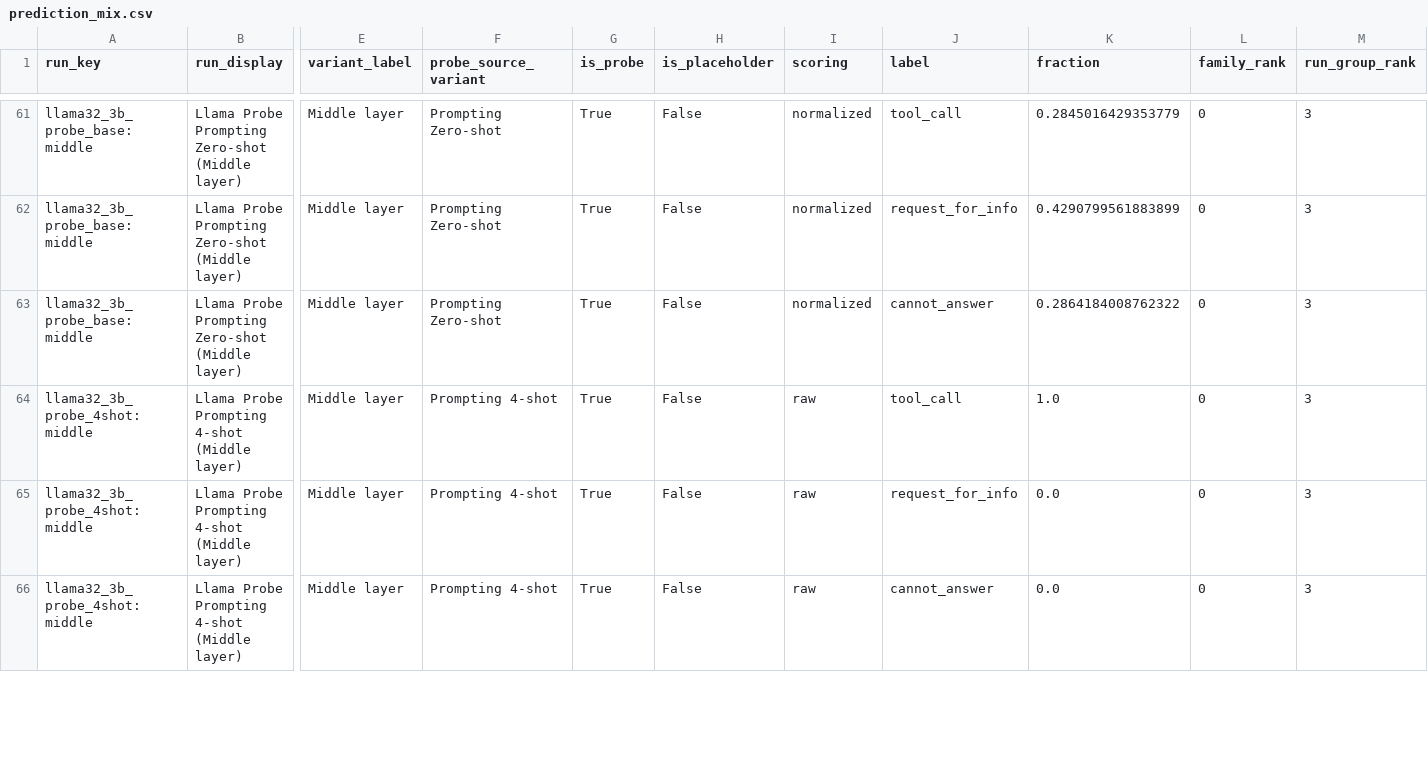
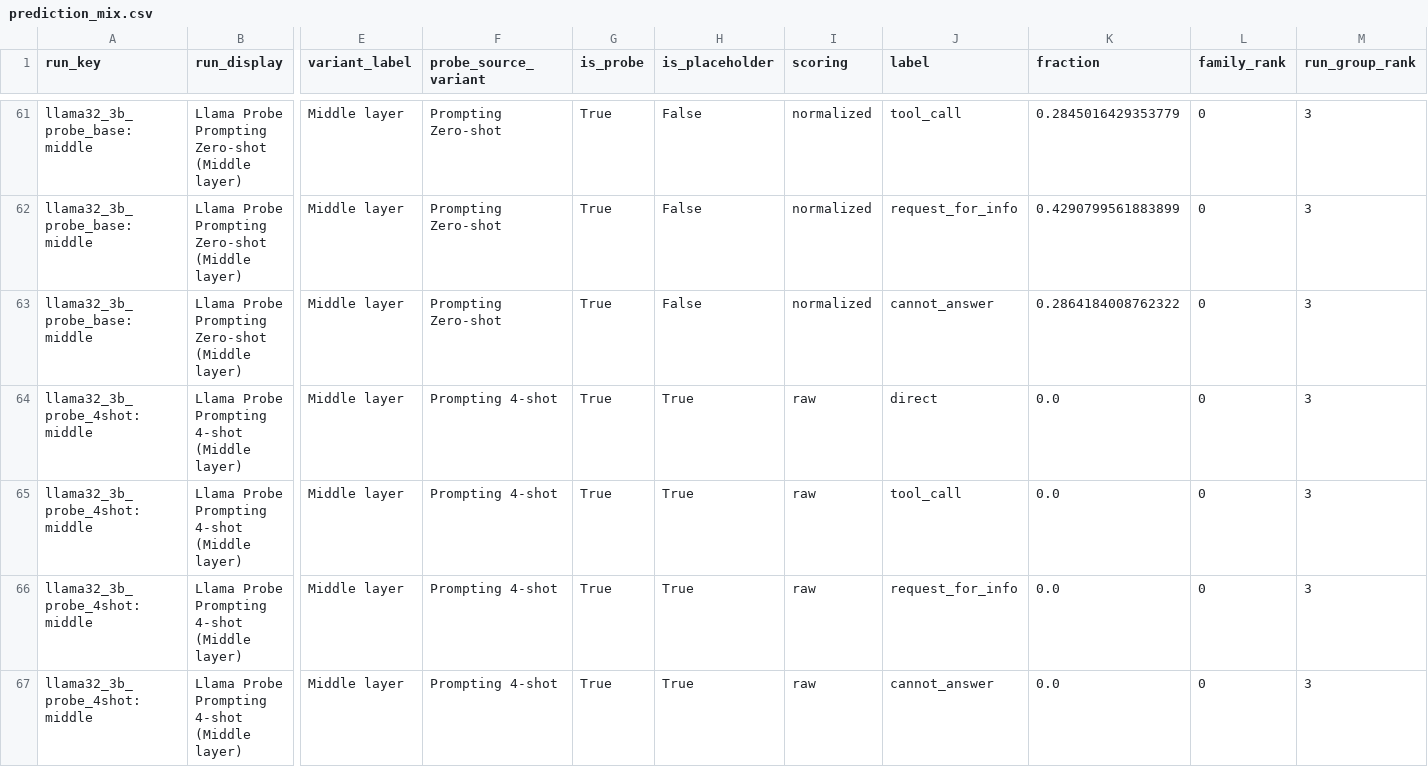
Before and after one commit to anirudhporuri/Tool-Call-Decision-Making, a CSV file: plot_results_new/output/data/prediction_mix.csv, drawn as a sheet; only a part is shown, gaps mark what is left out; addresses are those after the commit; rows hold the shown columns only; the diff covers the shown part only; the diff names each change by its address in the sheet, - before the commit and + after, or states it on an @@ line.

```diff
--- a/plot_results_new/output/data/prediction_mix.csv
+++ b/plot_results_new/output/data/prediction_mix.csv
+row 64: llama32_3b_probe_4shot:middle | Llama Probe Prompting 4-shot (Middle layer) | Middle layer | Prompting 4-shot | True | True | raw | direct | 0.0 | 0 | 3
-H65:H67 (is_placeholder): False
+H65:H67 (is_placeholder): True
-K65 (fraction): 1.0
+K65 (fraction): 0.0
```
Also changed, not shown: 3 added rows and 12 edited cells elsewhere in this file, plot_results_new/output/data/class_level_metrics.csv, plot_results_new/output/data/normalization_outcomes.csv, 46 other files.
